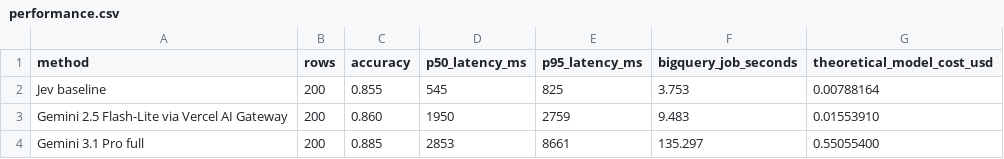
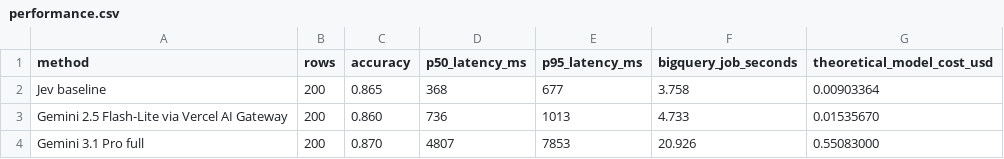
Before and after one commit to jackojacko05/compare-jev-bigquery-ai-functions, a CSV file: results/performance.csv, drawn as a sheet.

```diff
--- a/results/performance.csv
+++ b/results/performance.csv
@@ -1,4 +1,4 @@
 method,rows,accuracy,p50_latency_ms,p95_latency_ms,bigquery_job_seconds,theoretical_model_cost_usd
-Jev baseline,200,0.855,545,825,3.753,0.00788164
-Gemini 2.5 Flash-Lite via Vercel AI Gateway,200,0.860,1950,2759,9.483,0.01553910
-Gemini 3.1 Pro full,200,0.885,2853,8661,135.297,0.55055400
+Jev baseline,200,0.865,368,677,3.758,0.00903364
+Gemini 2.5 Flash-Lite via Vercel AI Gateway,200,0.860,736,1013,4.733,0.01535670
+Gemini 3.1 Pro full,200,0.870,4807,7853,20.926,0.55083000
```
Also changed, not shown: results/summary.csv, 8 other files.
